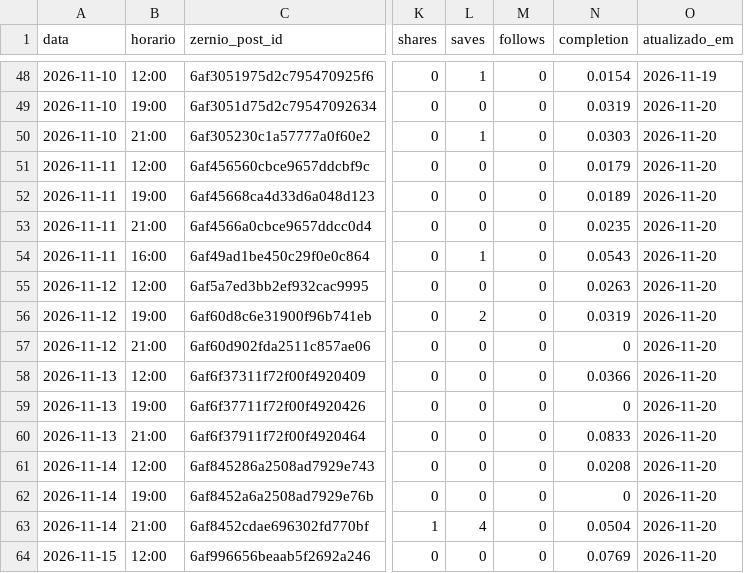
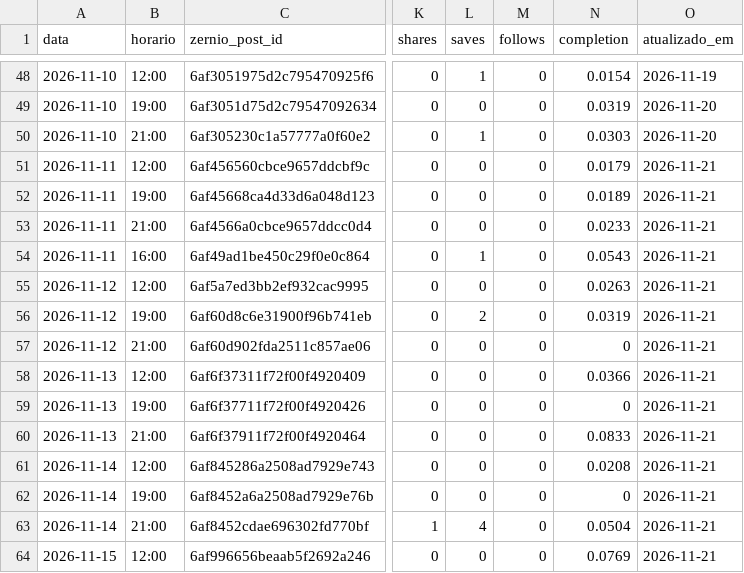
Before and after one commit to lucas5342648/optimizze-carrosseis, a CSV file: historico.csv, drawn as a sheet; only a part is shown, gaps mark what is left out; the diff covers the shown part only; the diff names each change by its address in the sheet, - before the commit and + after, or states it on an @@ line.

```diff
--- a/historico.csv
+++ b/historico.csv
-O51:O64 (atualizado_em): 2026-11-20
+O51:O64 (atualizado_em): 2026-11-21
-N53 (completion): 0.0235
+N53 (completion): 0.0233
```
Also changed, not shown: 40 edited cells elsewhere in this file, 55 other files.
